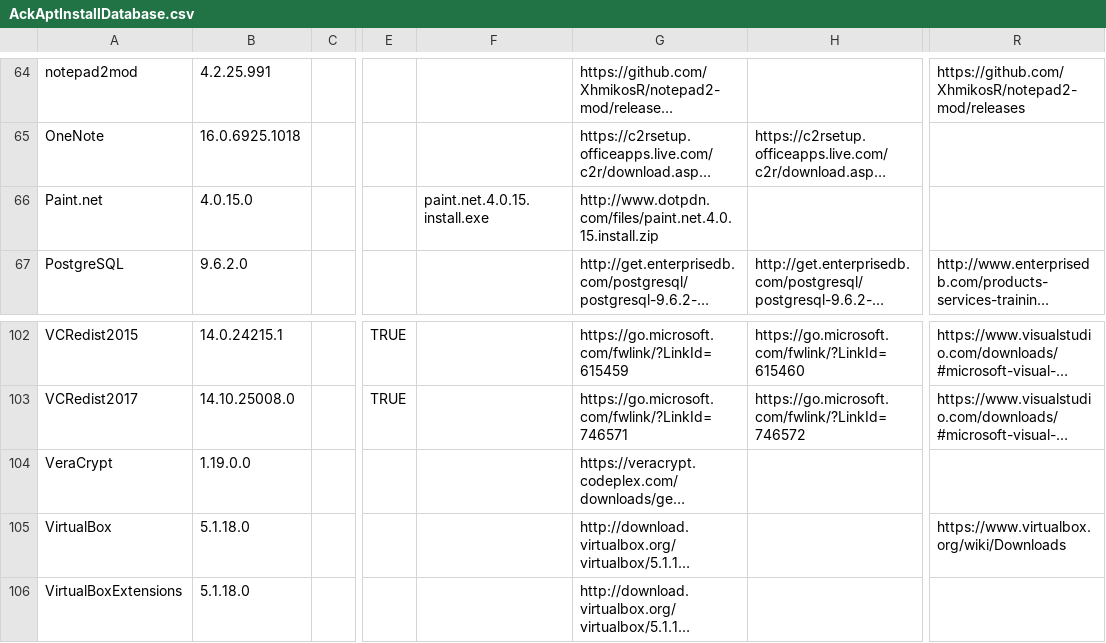
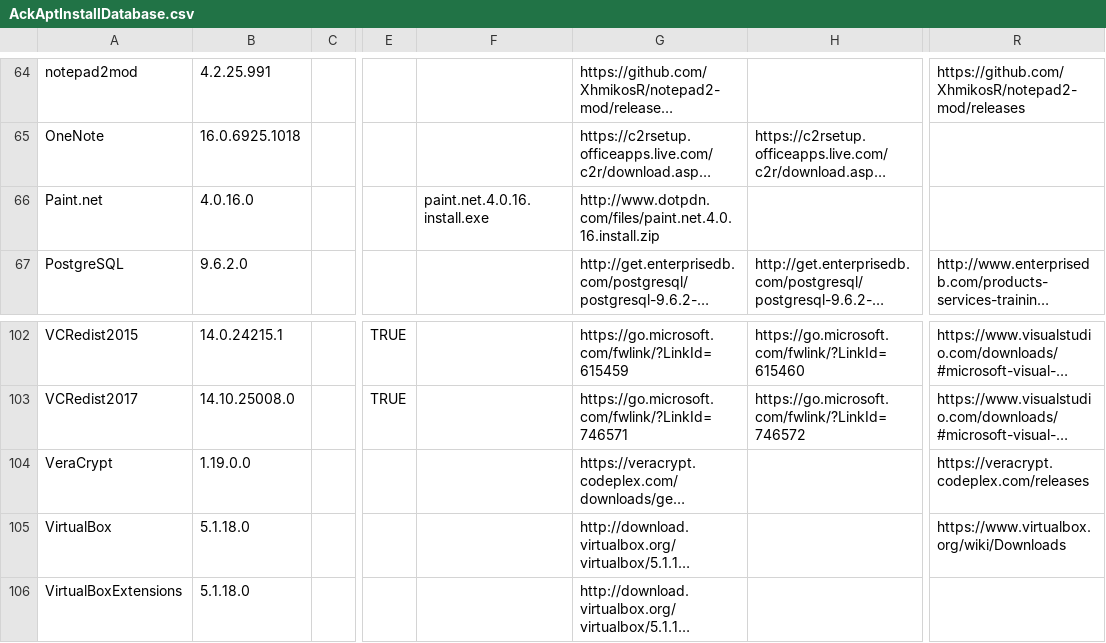
Before and after one commit to ackphht/ackphht.github.io, a CSV file: AckAptInstallDatabase.csv, drawn as a sheet; only a part is shown, gaps mark what is left out; long unchanged cells end in …; the diff names each change by its address in the sheet, - before the commit and + after, or states it on an @@ line.

Commit message:
AckApt: paint.net 4.0.16; add link for VeraCrypt

```diff
--- a/AckAptInstallDatabase.csv
+++ b/AckAptInstallDatabase.csv
-B66: 4.0.15.0
+B66: 4.0.16.0
-F66: paint.net.4.0.15.install.exe
+F66: paint.net.4.0.16.install.exe
-G66: http://www.dotpdn.com/files/paint.net.4.0.15.install.zip
+G66: http://www.dotpdn.com/files/paint.net.4.0.16.install.zip
-R104: (empty)
+R104: https://veracrypt.codeplex.com/releases
```
